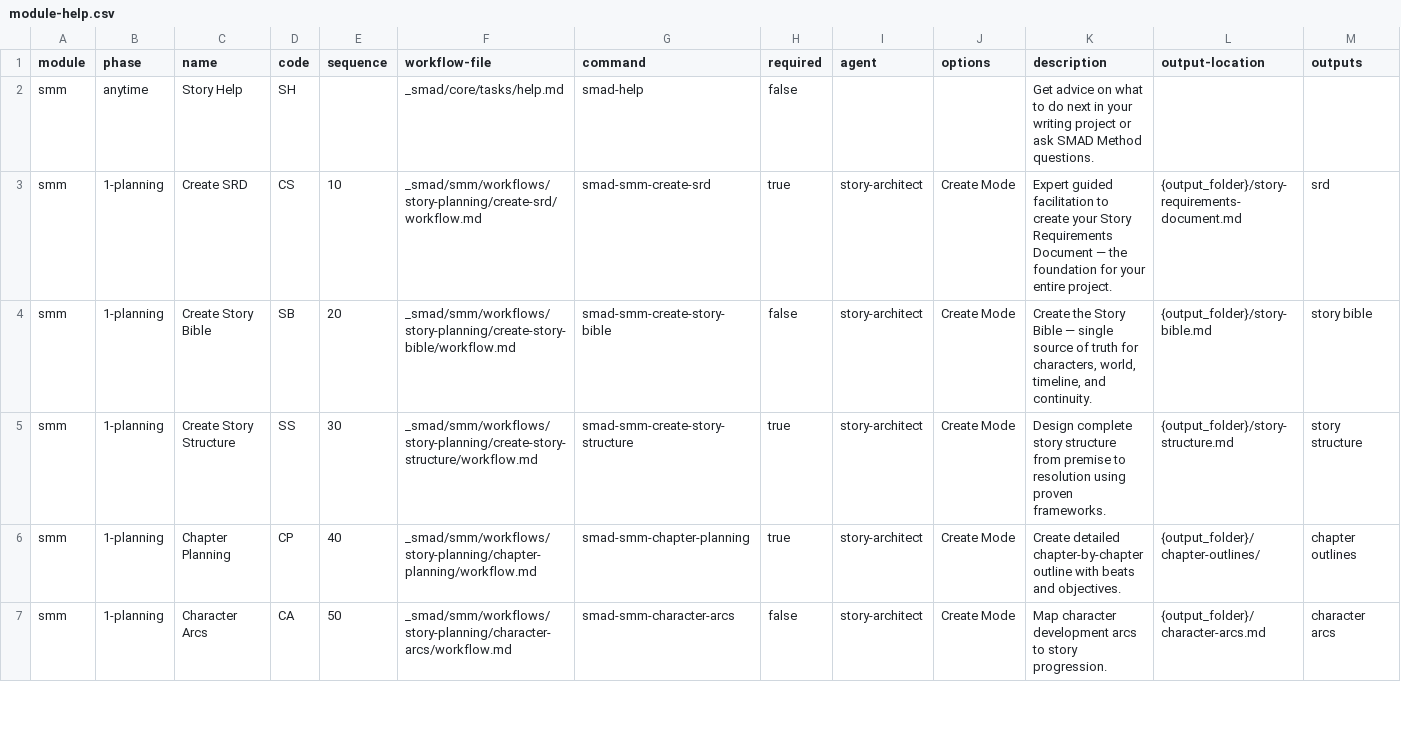
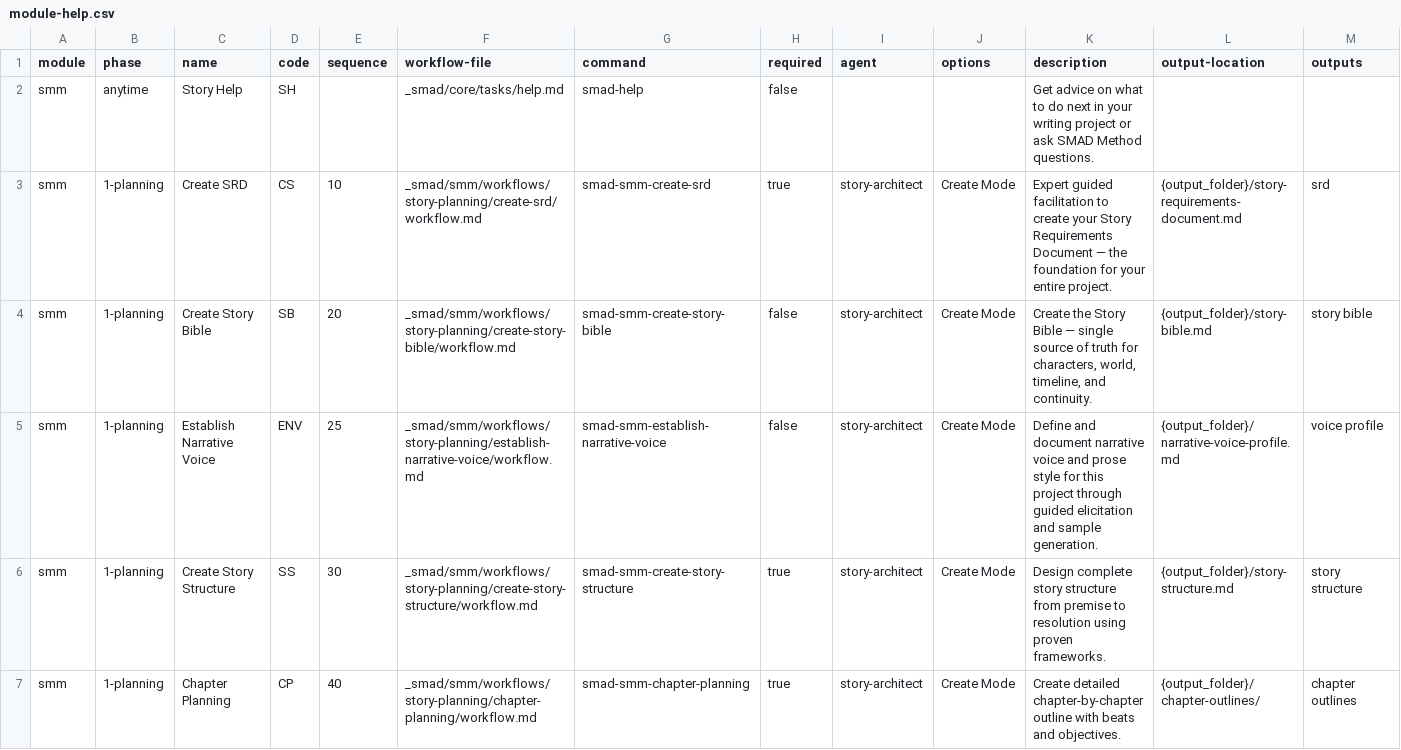
Before and after one commit to hippojay/tale, a CSV file: src/smm/module-help.csv, drawn as a sheet; only a part is shown; the shorter side is filled out with more unchanged rows; the diff covers the shown part only.

```diff
--- a/src/smm/module-help.csv
+++ b/src/smm/module-help.csv
@@ -4,2 +4,3 @@ smm,1-planning,Create SRD,CS,10,_smad/smm/workflows/story-planning/create-srd/wo
 smm,1-planning,Create Story Bible,SB,20,_smad/smm/workflows/story-planning/create-story-bible/workflow.md,smad-smm-create-story-bible,false,story-architect,Create Mode,"Create the Story Bible — single source of truth for characters, world, timeline, and continuity.",{output_folder}/story-bible.md,story bible
+smm,1-planning,Establish Narrative Voice,ENV,25,_smad/smm/workflows/story-planning/establish-narrative-voice/workflow.md,smad-smm-establish-narrative-voice,false,story-architect,Create Mode,"Define and document narrative voice and prose style for this project through guided elicitation and sample generation.",{output_folder}/narrative-voice-profile.md,voice profile
 smm,1-planning,Create Story Structure,SS,30,_smad/smm/workflows/story-planning/create-story-structure/workflow.md,smad-smm-create-story-structure,true,story-architect,Create Mode,"Design complete story structure from premise to resolution using proven frameworks.",{output_folder}/story-structure.md,story structure
```
Also changed, not shown: 1 added row elsewhere in this file, 8 other files.
